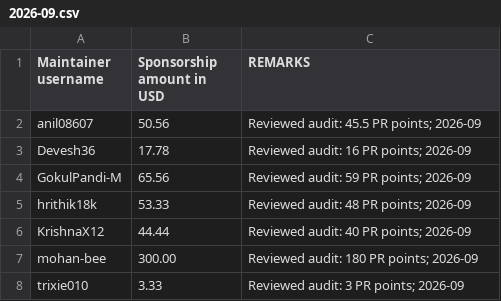
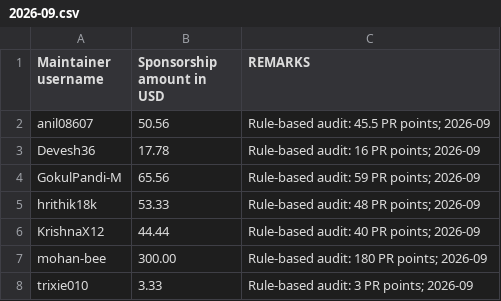
Before and after one commit to tscircuit/contribution-tracker, a CSV file: sponsorships/2026-09.csv, drawn as a sheet.

Commit message:
Calculate monthly sponsorships from reusable PR audit rules

```diff
--- a/sponsorships/2026-09.csv
+++ b/sponsorships/2026-09.csv
@@ -1,8 +1,8 @@
 Maintainer username,Sponsorship amount in USD,REMARKS
-anil08607,50.56,"Reviewed audit: 45.5 PR points; 2026-09"
-Devesh36,17.78,"Reviewed audit: 16 PR points; 2026-09"
-GokulPandi-M,65.56,"Reviewed audit: 59 PR points; 2026-09"
-hrithik18k,53.33,"Reviewed audit: 48 PR points; 2026-09"
-KrishnaX12,44.44,"Reviewed audit: 40 PR points; 2026-09"
-mohan-bee,300.00,"Reviewed audit: 180 PR points; 2026-09"
-trixie010,3.33,"Reviewed audit: 3 PR points; 2026-09"
+anil08607,50.56,"Rule-based audit: 45.5 PR points; 2026-09"
+Devesh36,17.78,"Rule-based audit: 16 PR points; 2026-09"
+GokulPandi-M,65.56,"Rule-based audit: 59 PR points; 2026-09"
+hrithik18k,53.33,"Rule-based audit: 48 PR points; 2026-09"
+KrishnaX12,44.44,"Rule-based audit: 40 PR points; 2026-09"
+mohan-bee,300.00,"Rule-based audit: 180 PR points; 2026-09"
+trixie010,3.33,"Rule-based audit: 3 PR points; 2026-09"
```
Also changed, not shown: sponsorships/2026-10.csv, 26 other files.
